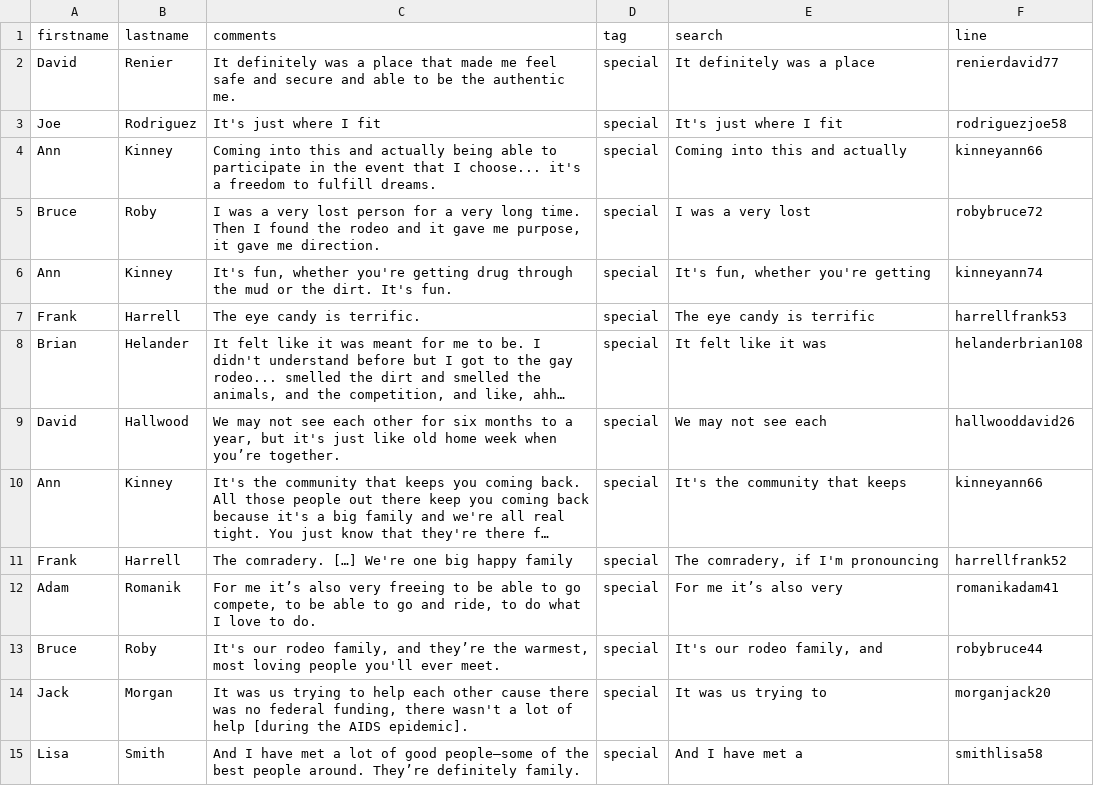
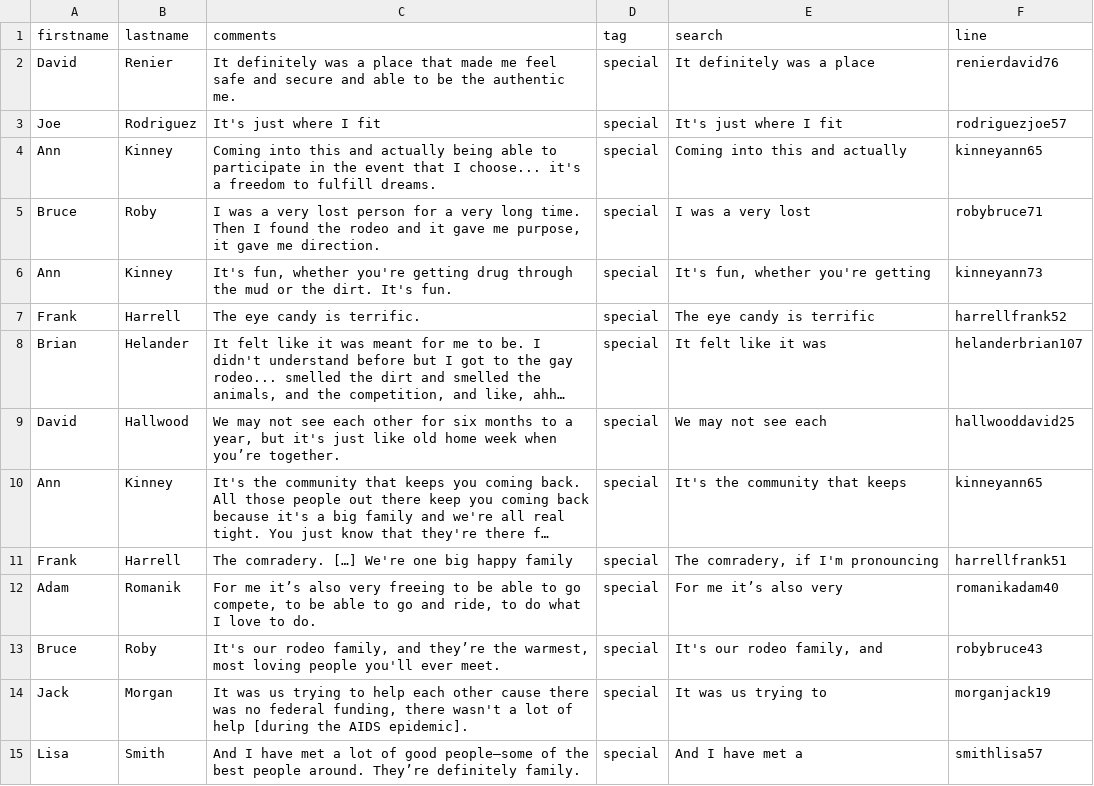
Before and after one commit to thecdil/gayrodeo_dev, a CSV file: _data/master-conversations.csv, drawn as a sheet; only a part is shown; long unchanged cells end in …; the diff covers the shown part only; the diff names each change by its address in the sheet, - before the commit and + after, or states it on an @@ line.

Commit message:
fix counting issue on master converstions

```diff
--- a/_data/master-conversations.csv
+++ b/_data/master-conversations.csv
-F2 (line): renierdavid77
+F2 (line): renierdavid76
-F3 (line): rodriguezjoe58
+F3 (line): rodriguezjoe57
-F4 (line): kinneyann66
+F4 (line): kinneyann65
-F5 (line): robybruce72
+F5 (line): robybruce71
-F6 (line): kinneyann74
+F6 (line): kinneyann73
-F7 (line): harrellfrank53
+F7 (line): harrellfrank52
-F8 (line): helanderbrian108
+F8 (line): helanderbrian107
-F9 (line): hallwooddavid26
+F9 (line): hallwooddavid25
-F10 (line): kinneyann66
+F10 (line): kinneyann65
-F11 (line): harrellfrank52
+F11 (line): harrellfrank51
-F12 (line): romanikadam41
+F12 (line): romanikadam40
-F13 (line): robybruce44
+F13 (line): robybruce43
-F14 (line): morganjack20
+F14 (line): morganjack19
-F15 (line): smithlisa58
+F15 (line): smithlisa57
```
Also changed, not shown: 59 edited cells elsewhere in this file.
